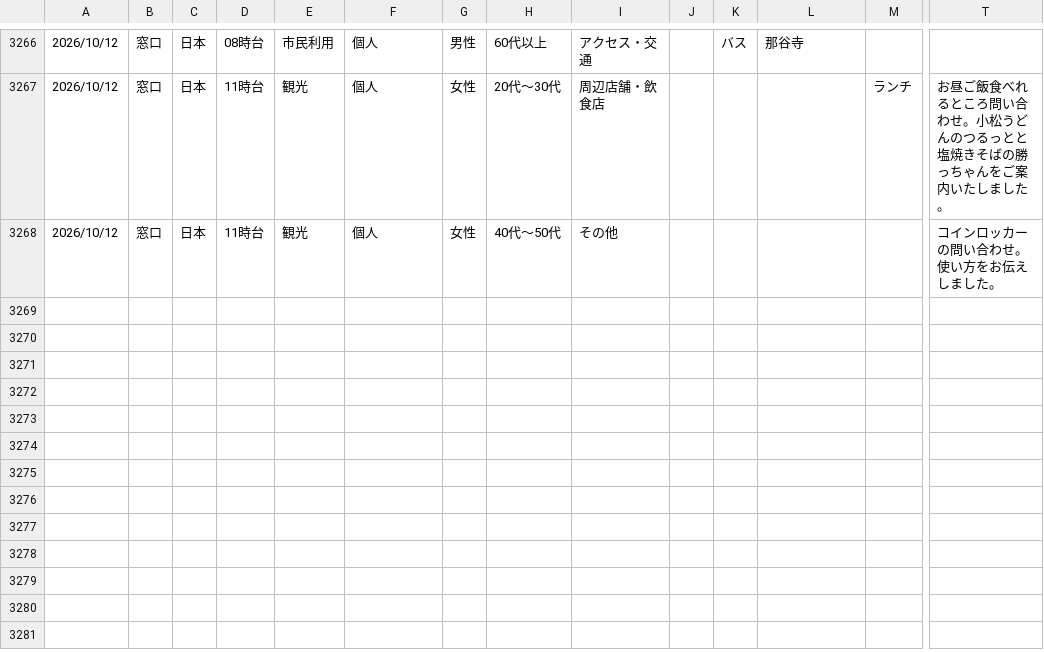
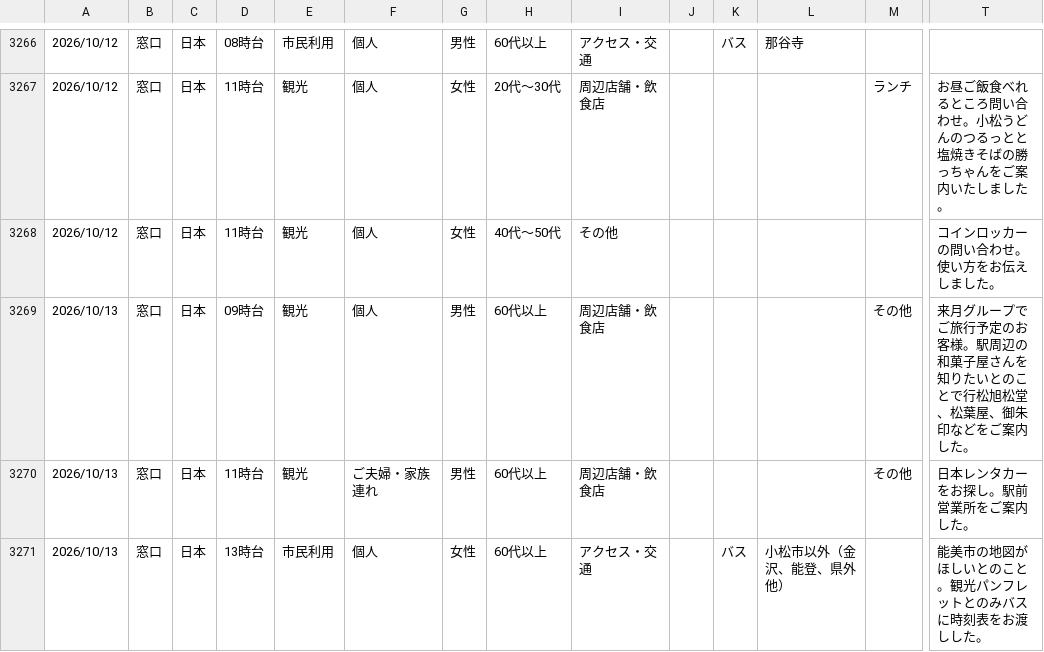
Before and after one commit to codefornoto/Milli, a CSV file: komatsu/komatsu.csv, drawn as a sheet; only a part is shown, gaps mark what is left out; rows hold the shown columns only; the diff names each change by its address in the sheet, - before the commit and + after, or states it on an @@ line.

```diff
--- a/komatsu/komatsu.csv
+++ b/komatsu/komatsu.csv
+row 3269: 2026/10/13 | 窓口 | 日本 | 09時台 | 観光 | 個人 | 男性 | 60代以上 | 周辺店舗・飲食店 |  |  |  | その他 | 来月グループでご旅行予定のお客様。駅周辺の和菓子屋さんを知りたいとのことで行松旭松堂、松葉屋、御朱印などをご案内した。
+row 3270: 2026/10/13 | 窓口 | 日本 | 11時台 | 観光 | ご夫婦・家族連れ | 男性 | 60代以上 | 周辺店舗・飲食店 |  |  |  | その他 | 日本レンタカーをお探し。駅前営業所をご案内した。
+row 3271: 2026/10/13 | 窓口 | 日本 | 13時台 | 市民利用 | 個人 | 女性 | 60代以上 | アクセス・交通 |  | バス | 小松市以外（金沢、能登、県外他） |  | 能美市の地図がほしいとのこと。観光パンフレットとのみバスに時刻表をお渡しした。
```
